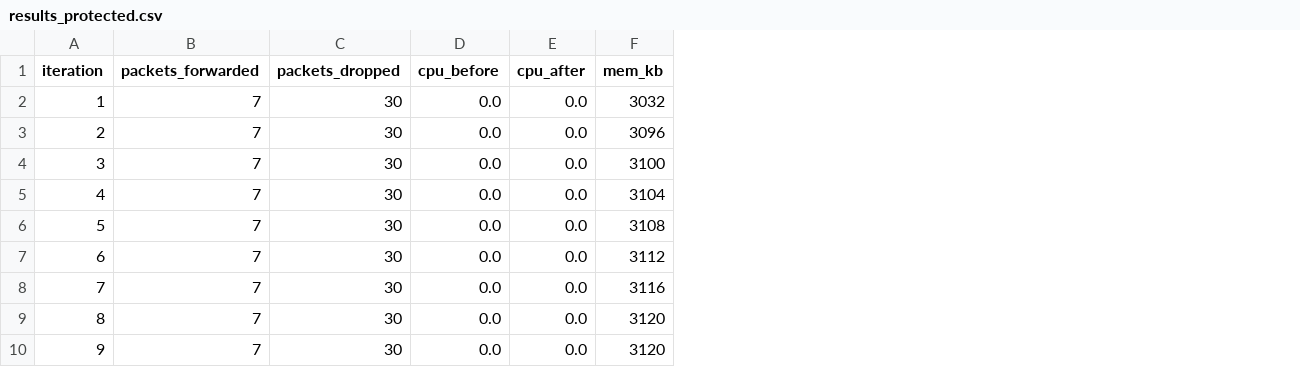
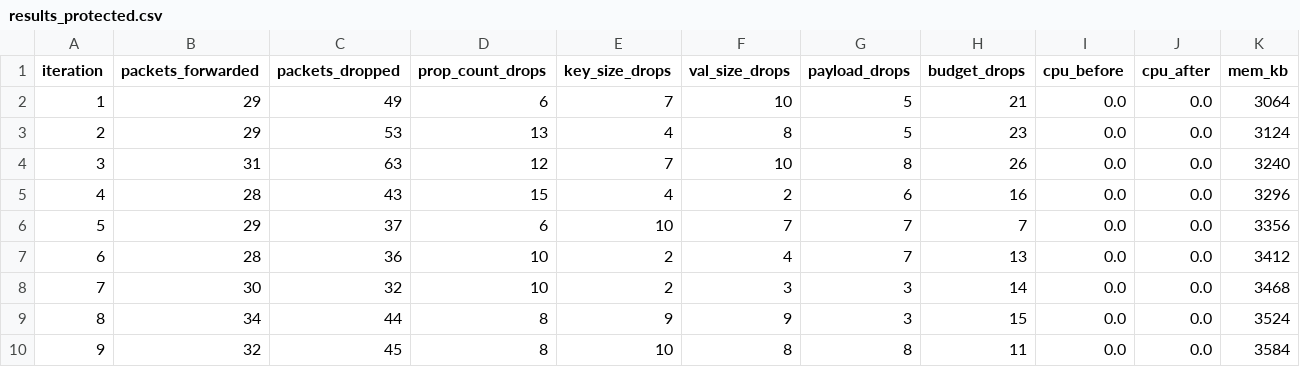
Before and after one commit to Excius/mqtt-protocol, a CSV file: experiments/user_property_attack/results_protected.csv, drawn as a sheet; only a part is shown; addresses are those after the commit; the diff covers the shown part only; the diff names each change by its address in the sheet, - before the commit and + after, or states it on an @@ line.

Commit message:
Refactor MQTT User Property Attack Client for Multi-Vector Testing
- Enhanced attack client to implement five distinct attack vectors targeting user property limits in MQTT 5.0.
- Updated packet generation logic to randomize counts and sizes for each vector, simulating real-world scenarios.
- Improved output format to report detailed statistics for each attack vector.
- Modified run script to reflect changes in output structure and provide clearer logging for iterations.
- Updated proxy broker to track and report specific reasons for dropped packets, enhancing monitoring capabilities.
- Adjusted CSV output files to include detailed metrics for both vulnerable and protected phases of testing.

```diff
--- a/experiments/user_property_attack/results_protected.csv
+++ b/experiments/user_property_attack/results_protected.csv
+column D (prop_count_drops), rows 2-10: 6 | 13 | 12 | 15 | 6 | 10 | 10 | 8 | 8
+column E (key_size_drops), rows 2-10: 7 | 4 | 7 | 4 | 10 | 2 | 2 | 9 | 10
+column F (val_size_drops), rows 2-10: 10 | 8 | 10 | 2 | 7 | 4 | 3 | 9 | 8
+column G (payload_drops), rows 2-10: 5 | 5 | 8 | 6 | 7 | 7 | 3 | 3 | 8
+column H (budget_drops), rows 2-10: 21 | 23 | 26 | 16 | 7 | 13 | 14 | 15 | 11
-B2:B3 (packets_forwarded): 7
+B2:B3 (packets_forwarded): 29
-C2 (packets_dropped): 30
+C2 (packets_dropped): 49
-K2 (mem_kb): 3032
+K2 (mem_kb): 3064
-C3 (packets_dropped): 30
+C3 (packets_dropped): 53
-K3 (mem_kb): 3096
+K3 (mem_kb): 3124
-B4 (packets_forwarded): 7
+B4 (packets_forwarded): 31
-C4 (packets_dropped): 30
+C4 (packets_dropped): 63
-K4 (mem_kb): 3100
+K4 (mem_kb): 3240
-B5 (packets_forwarded): 7
+B5 (packets_forwarded): 28
-C5 (packets_dropped): 30
+C5 (packets_dropped): 43
-K5 (mem_kb): 3104
+K5 (mem_kb): 3296
-B6 (packets_forwarded): 7
+B6 (packets_forwarded): 29
-C6 (packets_dropped): 30
+C6 (packets_dropped): 37
-K6 (mem_kb): 3108
+K6 (mem_kb): 3356
-B7 (packets_forwarded): 7
+B7 (packets_forwarded): 28
-C7 (packets_dropped): 30
+C7 (packets_dropped): 36
-K7 (mem_kb): 3112
+K7 (mem_kb): 3412
-B8 (packets_forwarded): 7
+B8 (packets_forwarded): 30
-C8 (packets_dropped): 30
+C8 (packets_dropped): 32
-K8 (mem_kb): 3116
+K8 (mem_kb): 3468
-B9 (packets_forwarded): 7
+B9 (packets_forwarded): 34
-C9 (packets_dropped): 30
+C9 (packets_dropped): 44
-K9 (mem_kb): 3120
+K9 (mem_kb): 3524
-B10 (packets_forwarded): 7
+B10 (packets_forwarded): 32
-C10 (packets_dropped): 30
+C10 (packets_dropped): 45
-K10 (mem_kb): 3120
+K10 (mem_kb): 3584
```
Also changed, not shown: 35 edited cells elsewhere in this file, experiments/user_property_attack/results_vulnerable.csv, 6 other files.
